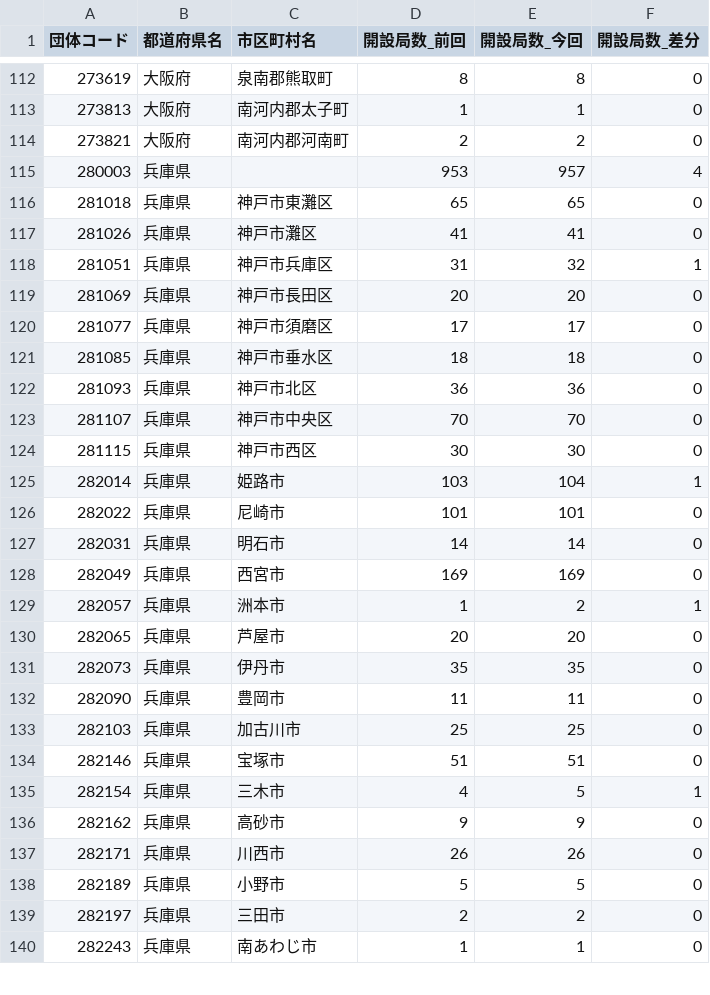
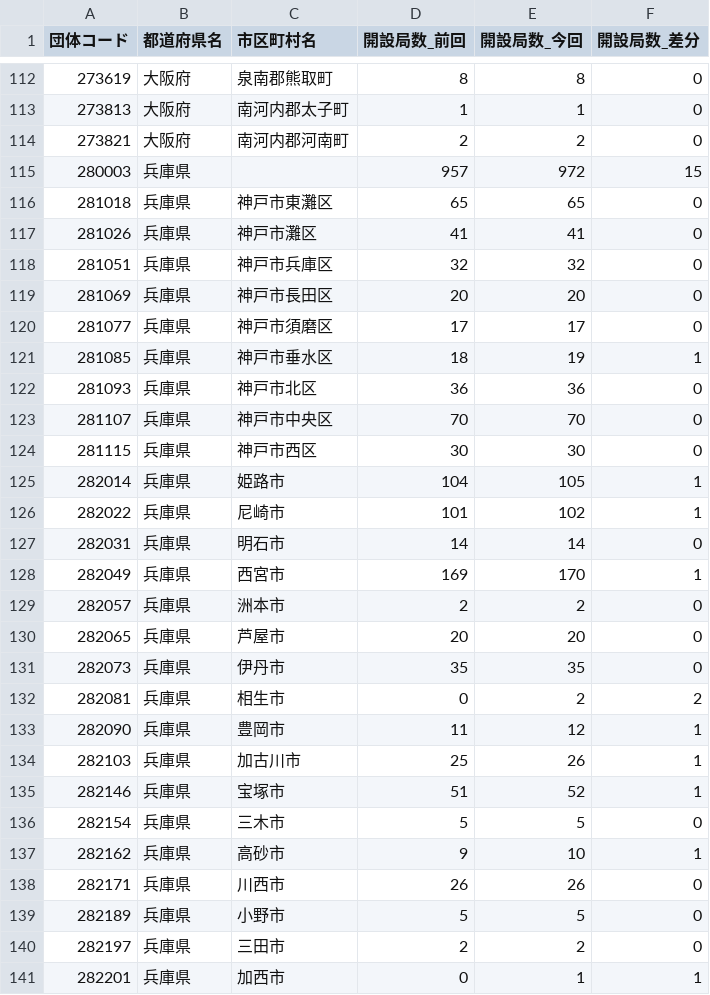
Before and after one commit to imabari/musen, a CSV file: 07_kinki_diff.csv, drawn as a sheet; only a part is shown, gaps mark what is left out; the shorter side is filled out with more unchanged rows; the diff covers the shown part only.

```diff
--- a/07_kinki_diff.csv
+++ b/07_kinki_diff.csv
@@ -114,9 +114,9 @@
 273821,大阪府,南河内郡河南町,2,2,0
-280003,兵庫県,,953,957,4
+280003,兵庫県,,957,972,15
 281018,兵庫県,神戸市東灘区,65,65,0
 281026,兵庫県,神戸市灘区,41,41,0
-281051,兵庫県,神戸市兵庫区,31,32,1
+281051,兵庫県,神戸市兵庫区,32,32,0
 281069,兵庫県,神戸市長田区,20,20,0
 281077,兵庫県,神戸市須磨区,17,17,0
-281085,兵庫県,神戸市垂水区,18,18,0
+281085,兵庫県,神戸市垂水区,18,19,1
 281093,兵庫県,神戸市北区,36,36,0
@@ -124,14 +124,15 @@
 281115,兵庫県,神戸市西区,30,30,0
-282014,兵庫県,姫路市,103,104,1
-282022,兵庫県,尼崎市,101,101,0
+282014,兵庫県,姫路市,104,105,1
+282022,兵庫県,尼崎市,101,102,1
 282031,兵庫県,明石市,14,14,0
-282049,兵庫県,西宮市,169,169,0
-282057,兵庫県,洲本市,1,2,1
+282049,兵庫県,西宮市,169,170,1
+282057,兵庫県,洲本市,2,2,0
 282065,兵庫県,芦屋市,20,20,0
 282073,兵庫県,伊丹市,35,35,0
-282090,兵庫県,豊岡市,11,11,0
-282103,兵庫県,加古川市,25,25,0
-282146,兵庫県,宝塚市,51,51,0
-282154,兵庫県,三木市,4,5,1
-282162,兵庫県,高砂市,9,9,0
+282081,兵庫県,相生市,0,2,2
+282090,兵庫県,豊岡市,11,12,1
+282103,兵庫県,加古川市,25,26,1
+282146,兵庫県,宝塚市,51,52,1
+282154,兵庫県,三木市,5,5,0
+282162,兵庫県,高砂市,9,10,1
 282171,兵庫県,川西市,26,26,0
@@ -139 +140,2 @@
 282197,兵庫県,三田市,2,2,0
+282201,兵庫県,加西市,0,1,1
```
Also changed, not shown: 2 added rows and 64 edited cells elsewhere in this file, 01_hokkaido.csv, 01_hokkaido_diff.csv, 10 other files.
